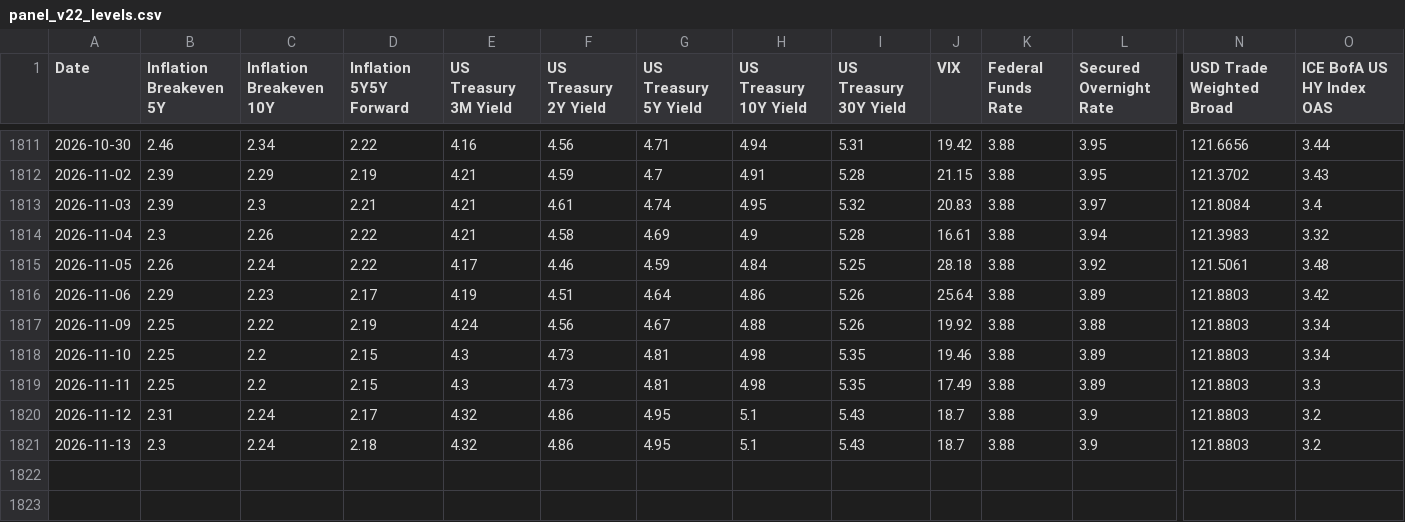
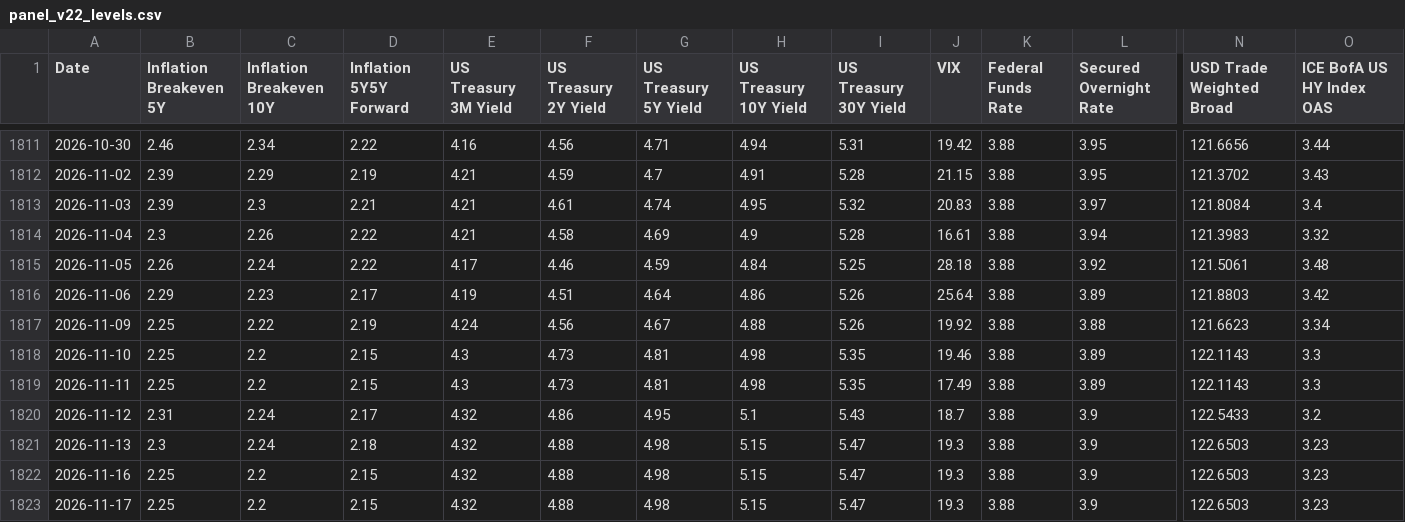
Before and after one commit to bk113/BK-Market-dashboard, a CSV file: data/panel_v22_levels.csv, drawn as a sheet; only a part is shown, gaps mark what is left out; rows hold the shown columns only; the diff names each change by its address in the sheet, - before the commit and + after, or states it on an @@ line.

```diff
--- a/data/panel_v22_levels.csv
+++ b/data/panel_v22_levels.csv
-N1817 (USD Trade Weighted Broad): 121.8803
+N1817 (USD Trade Weighted Broad): 121.6623
-N1818:N1819 (USD Trade Weighted Broad): 121.8803
+N1818:N1819 (USD Trade Weighted Broad): 122.1143
-O1818 (ICE BofA US HY Index OAS): 3.34
+O1818 (ICE BofA US HY Index OAS): 3.3
-N1820 (USD Trade Weighted Broad): 121.8803
+N1820 (USD Trade Weighted Broad): 122.5433
-F1821 (US Treasury 2Y Yield): 4.86
+F1821 (US Treasury 2Y Yield): 4.88
-G1821 (US Treasury 5Y Yield): 4.95
+G1821 (US Treasury 5Y Yield): 4.98
-H1821 (US Treasury 10Y Yield): 5.1
+H1821 (US Treasury 10Y Yield): 5.15
-I1821 (US Treasury 30Y Yield): 5.43
+I1821 (US Treasury 30Y Yield): 5.47
-J1821 (VIX): 18.7
+J1821 (VIX): 19.3
-N1821 (USD Trade Weighted Broad): 121.8803
+N1821 (USD Trade Weighted Broad): 122.6503
-O1821 (ICE BofA US HY Index OAS): 3.2
+O1821 (ICE BofA US HY Index OAS): 3.23
+row 1822: 2026-11-16 | 2.25 | 2.2 | 2.15 | 4.32 | 4.88 | 4.98 | 5.15 | 5.47 | 19.3 | 3.88 | 3.9 | 122.6503 | 3.23
+row 1823: 2026-11-17 | 2.25 | 2.2 | 2.15 | 4.32 | 4.88 | 4.98 | 5.15 | 5.47 | 19.3 | 3.88 | 3.9 | 122.6503 | 3.23
```
Also changed, not shown: tools/fragility_migration/fred_manual/BAMLH0A0HYM2.csv, tools/fragility_migration/fred_manual/DFF.csv, 20 other files.
